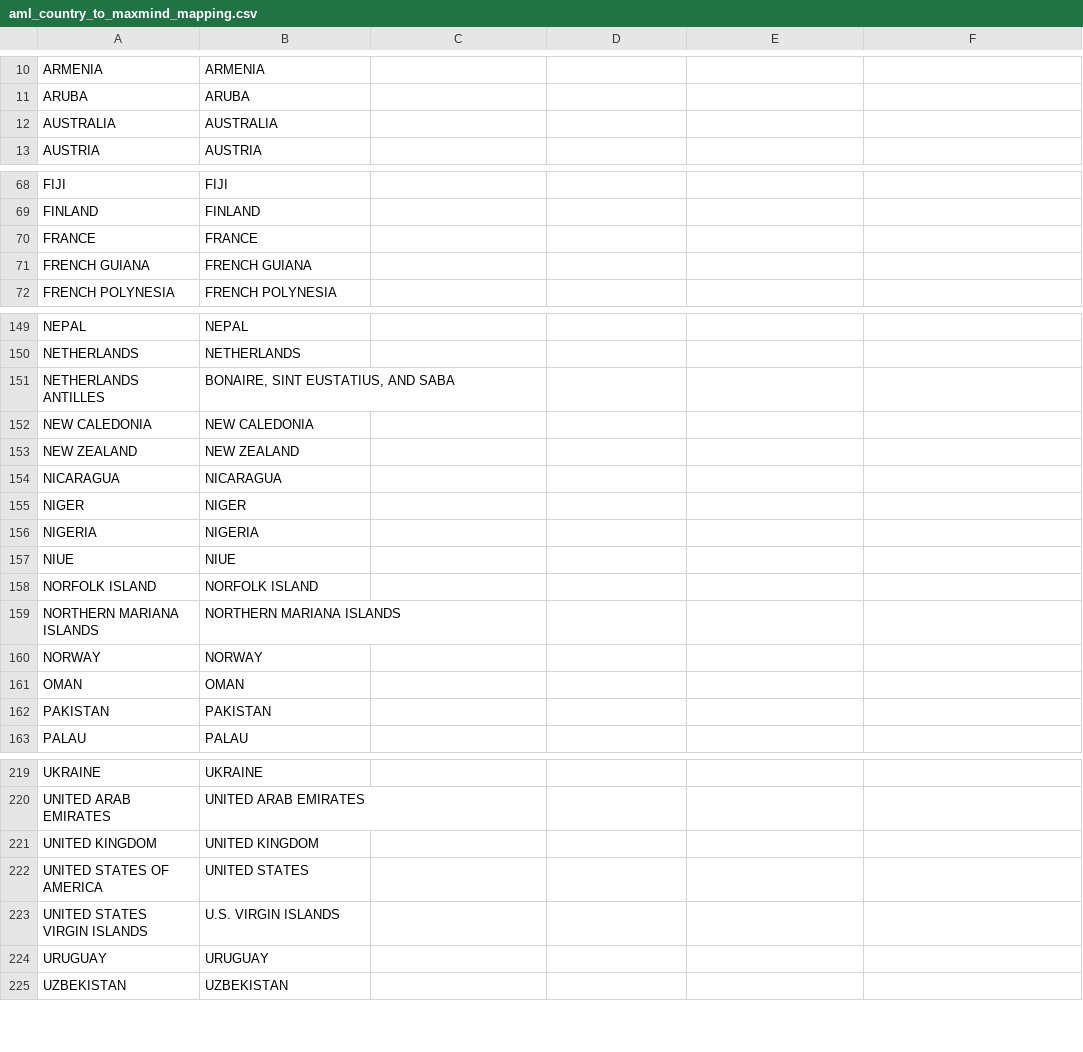
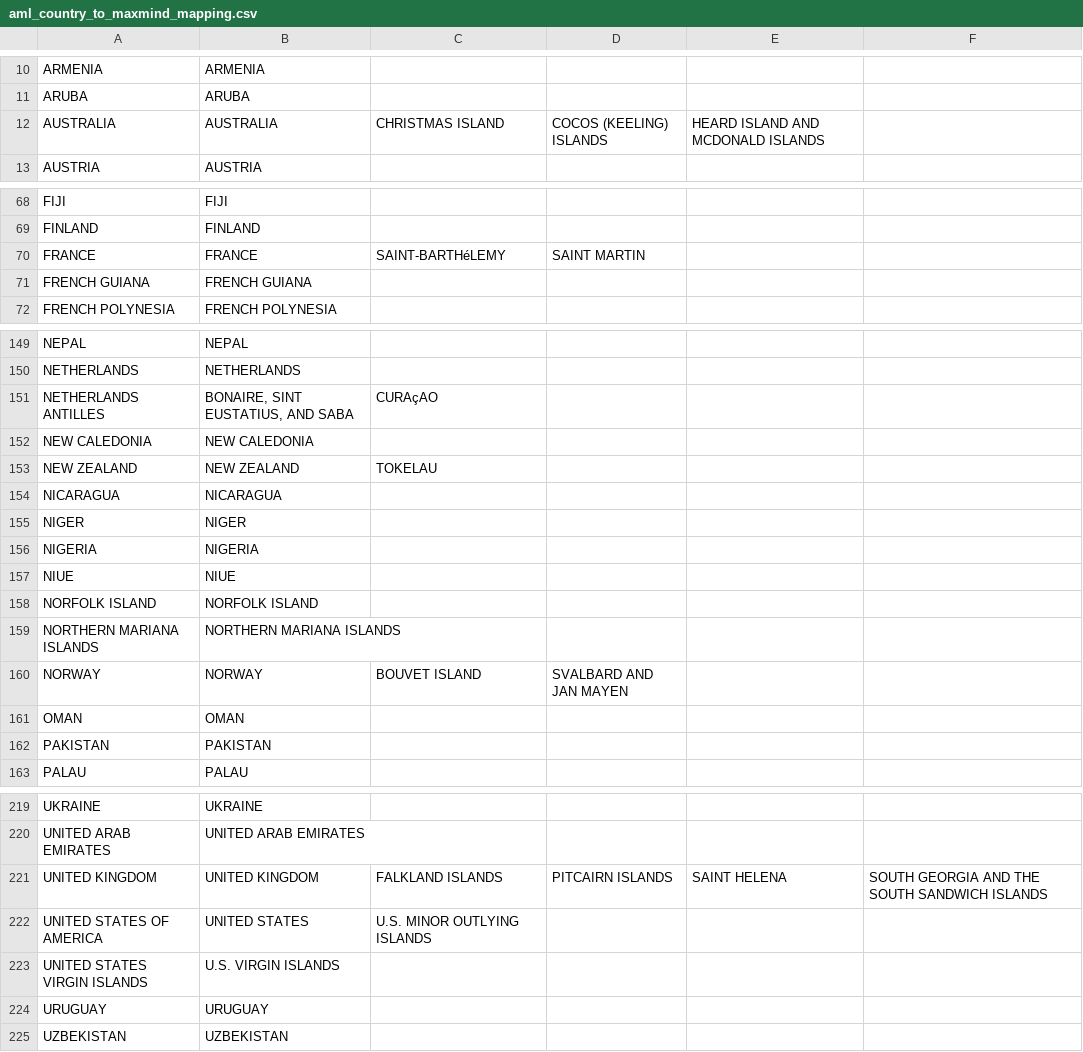
Before and after one commit to ostdotcom/SimpleTokenWeb, a CSV file: config/aml_country_to_maxmind_mapping.csv, drawn as a sheet; only a part is shown, gaps mark what is left out.

Commit message:
maxmind country mapping added for acuris countries

```diff
--- a/config/aml_country_to_maxmind_mapping.csv
+++ b/config/aml_country_to_maxmind_mapping.csv
@@ -11,3 +11,3 @@
 "ARUBA","ARUBA"
-"AUSTRALIA","AUSTRALIA"
+"AUSTRALIA","AUSTRALIA","CHRISTMAS ISLAND", "COCOS (KEELING) ISLANDS", "HEARD ISLAND AND MCDONALD ISLANDS"
 "AUSTRIA","AUSTRIA"
@@ -69,3 +69,3 @@
 "FINLAND","FINLAND"
-"FRANCE","FRANCE"
+"FRANCE","FRANCE","SAINT-BARTHéLEMY", "SAINT MARTIN"
 "FRENCH GUIANA","FRENCH GUIANA"
@@ -150,5 +150,5 @@
 "NETHERLANDS","NETHERLANDS"
-"NETHERLANDS ANTILLES","BONAIRE, SINT EUSTATIUS, AND SABA"
+"NETHERLANDS ANTILLES","BONAIRE, SINT EUSTATIUS, AND SABA","CURAçAO"
 "NEW CALEDONIA","NEW CALEDONIA"
-"NEW ZEALAND","NEW ZEALAND"
+"NEW ZEALAND","NEW ZEALAND","TOKELAU"
 "NICARAGUA","NICARAGUA"
@@ -159,3 +159,3 @@
 "NORTHERN MARIANA ISLANDS","NORTHERN MARIANA ISLANDS"
-"NORWAY","NORWAY"
+"NORWAY","NORWAY","BOUVET ISLAND","SVALBARD AND JAN MAYEN"
 "OMAN","OMAN"
@@ -220,4 +220,4 @@
 "UNITED ARAB EMIRATES","UNITED ARAB EMIRATES"
-"UNITED KINGDOM","UNITED KINGDOM"
-"UNITED STATES OF AMERICA","UNITED STATES"
+"UNITED KINGDOM","UNITED KINGDOM","FALKLAND ISLANDS", "PITCAIRN ISLANDS", "SAINT HELENA", "SOUTH GEORGIA AND THE SOUTH SANDWICH ISLANDS"
+"UNITED STATES OF AMERICA","UNITED STATES", "U.S. MINOR OUTLYING ISLANDS"
 "UNITED STATES VIRGIN ISLANDS","U.S. VIRGIN ISLANDS"
```
